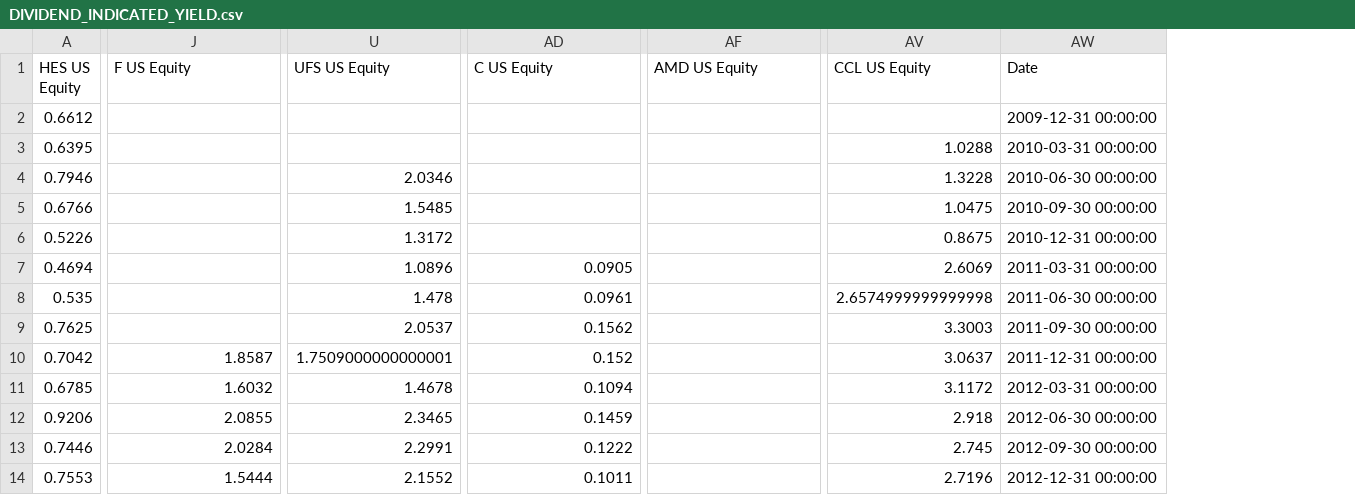
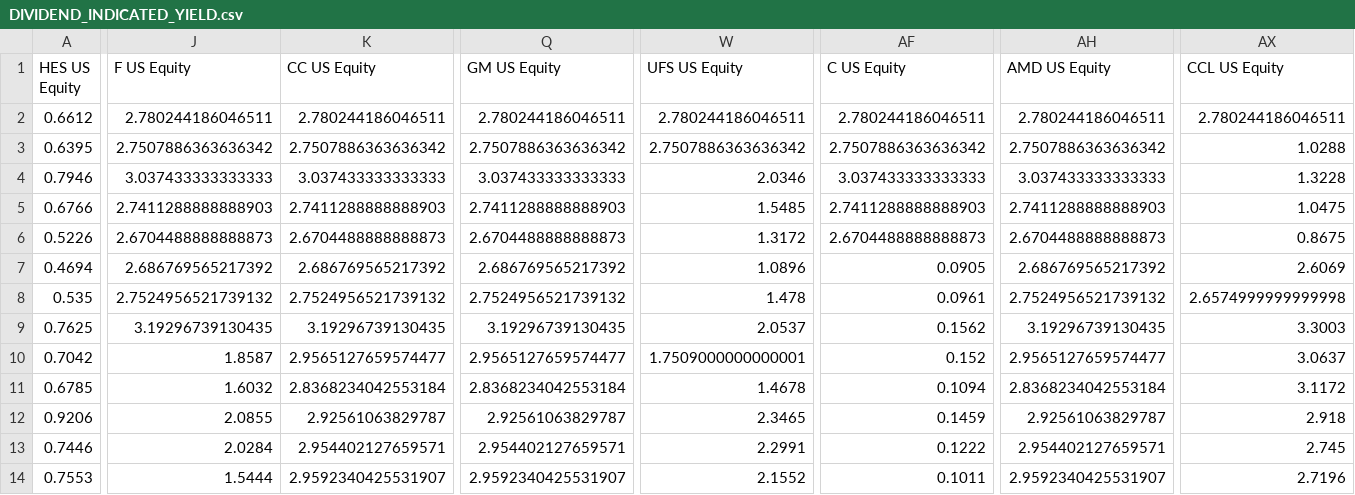
Before and after one commit to gerileka/machine_learning_portfolio, a CSV file: data/DIVIDEND_INDICATED_YIELD.csv, drawn as a sheet; only a part is shown, gaps mark what is left out; removed rows and columns are numbered as before the commit, all else as after; the diff covers the shown part only; the diff names each change by its address in the sheet, - before the commit and + after, or states it on an @@ line.

```diff
--- a/data/DIVIDEND_INDICATED_YIELD.csv
+++ b/data/DIVIDEND_INDICATED_YIELD.csv
+column K (CC US Equity), rows 2-14: 2.780244186046511 | 2.7507886363636342 | 3.037433333333333 | 2.7411288888888903 | 2.6704488888888873 | 2.686769565217392 | 2.7524956521739132 | 3.19296739130435 | 2.9565127659574477 | 2.8368234042553184 | 2.92561063829787 | 2.954402127659571 | 2.9592340425531907
+column Q (GM US Equity), rows 2-14: 2.780244186046511 | 2.7507886363636342 | 3.037433333333333 | 2.7411288888888903 | 2.6704488888888873 | 2.686769565217392 | 2.7524956521739132 | 3.19296739130435 | 2.9565127659574477 | 2.8368234042553184 | 2.92561063829787 | 2.954402127659571 | 2.9592340425531907
-column AW (Date), rows 2-14: 2009-12-31 00:00:00 | 2010-03-31 00:00:00 | 2010-06-30 00:00:00 | 2010-09-30 00:00:00 | 2010-12-31 00:00:00 | 2011-03-31 00:00:00 | 2011-06-30 00:00:00 | 2011-09-30 00:00:00 | 2011-12-31 00:00:00 | 2012-03-31 00:00:00 | 2012-06-30 00:00:00 | 2012-09-30 00:00:00 | 2012-12-31 00:00:00
-J2 (F US Equity): (empty)
+J2 (F US Equity): 2.780244186046511
-W2 (UFS US Equity): (empty)
+W2 (UFS US Equity): 2.780244186046511
-AF2 (C US Equity): (empty)
+AF2 (C US Equity): 2.780244186046511
-AH2 (AMD US Equity): (empty)
+AH2 (AMD US Equity): 2.780244186046511
-AX2 (CCL US Equity): (empty)
+AX2 (CCL US Equity): 2.780244186046511
-J3 (F US Equity): (empty)
+J3 (F US Equity): 2.7507886363636342
-W3 (UFS US Equity): (empty)
+W3 (UFS US Equity): 2.7507886363636342
-AF3 (C US Equity): (empty)
+AF3 (C US Equity): 2.7507886363636342
-AH3 (AMD US Equity): (empty)
+AH3 (AMD US Equity): 2.7507886363636342
-J4 (F US Equity): (empty)
+J4 (F US Equity): 3.037433333333333
-AF4 (C US Equity): (empty)
+AF4 (C US Equity): 3.037433333333333
-AH4 (AMD US Equity): (empty)
+AH4 (AMD US Equity): 3.037433333333333
-J5 (F US Equity): (empty)
+J5 (F US Equity): 2.7411288888888903
-AF5 (C US Equity): (empty)
+AF5 (C US Equity): 2.7411288888888903
-AH5 (AMD US Equity): (empty)
+AH5 (AMD US Equity): 2.7411288888888903
-J6 (F US Equity): (empty)
+J6 (F US Equity): 2.6704488888888873
-AF6 (C US Equity): (empty)
+AF6 (C US Equity): 2.6704488888888873
-AH6 (AMD US Equity): (empty)
+AH6 (AMD US Equity): 2.6704488888888873
-J7 (F US Equity): (empty)
+J7 (F US Equity): 2.686769565217392
-AH7 (AMD US Equity): (empty)
+AH7 (AMD US Equity): 2.686769565217392
-J8 (F US Equity): (empty)
+J8 (F US Equity): 2.7524956521739132
-AH8 (AMD US Equity): (empty)
+AH8 (AMD US Equity): 2.7524956521739132
-J9 (F US Equity): (empty)
+J9 (F US Equity): 3.19296739130435
-AH9 (AMD US Equity): (empty)
+AH9 (AMD US Equity): 3.19296739130435
-AH10 (AMD US Equity): (empty)
+AH10 (AMD US Equity): 2.9565127659574477
-AH11 (AMD US Equity): (empty)
+AH11 (AMD US Equity): 2.8368234042553184
-AH12 (AMD US Equity): (empty)
+AH12 (AMD US Equity): 2.92561063829787
-AH13 (AMD US Equity): (empty)
+AH13 (AMD US Equity): 2.954402127659571
-AH14 (AMD US Equity): (empty)
+AH14 (AMD US Equity): 2.9592340425531907
```
Also changed, not shown: 29 edited cells elsewhere in this file, data/CURRENT_EV_TO_T12M_EBITDA.csv, data/EBITDA_TO_INTEREST_EXPN.csv, 5 other files.
